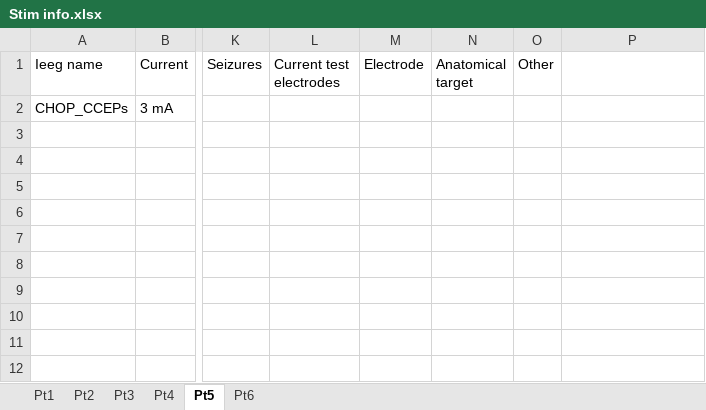
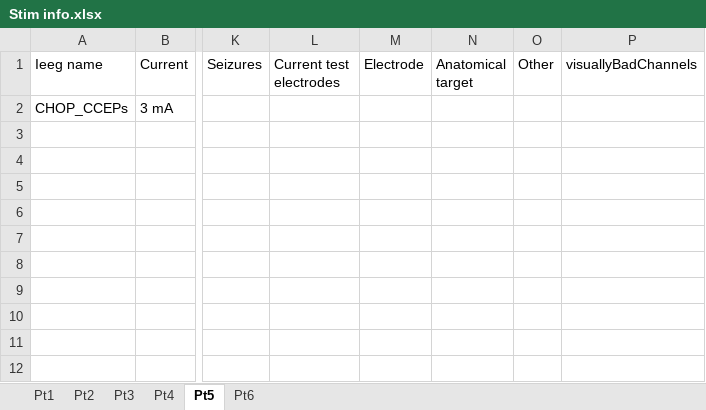
Before and after one commit to erinconrad/CCEPS, an Excel workbook: clinical_info/Stim info.xlsx, sheet Pt5, drawn as a sheet; only a part is shown, gaps mark what is left out; values as stored, in another font and other column widths than the file's, no borders; charts and pictures not drawn; the diff names each change by its address in the sheet, - before the commit and + after, or states it on an @@ line.

```diff
--- a/clinical_info/Stim info.xlsx (sheet Pt5)
+++ b/clinical_info/Stim info.xlsx (sheet Pt5)
-P1: (empty)
+P1: visuallyBadChannels
```
Also changed, not shown: sheet Pt3, 4 other files.
